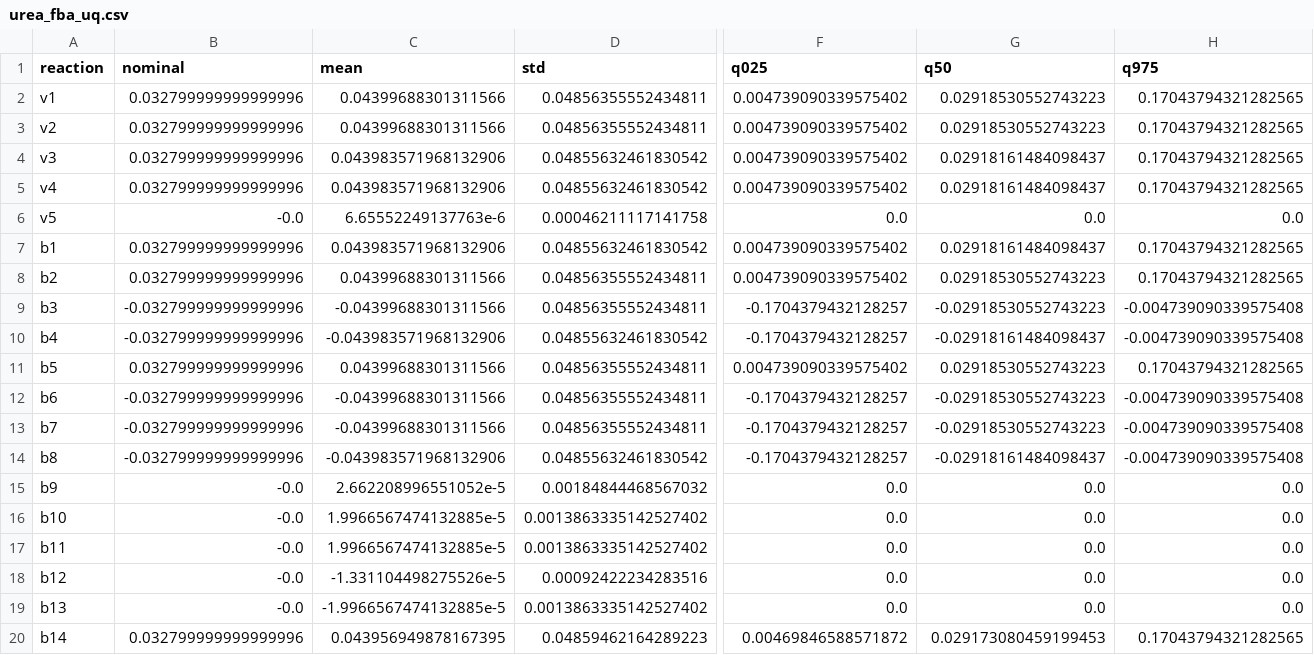
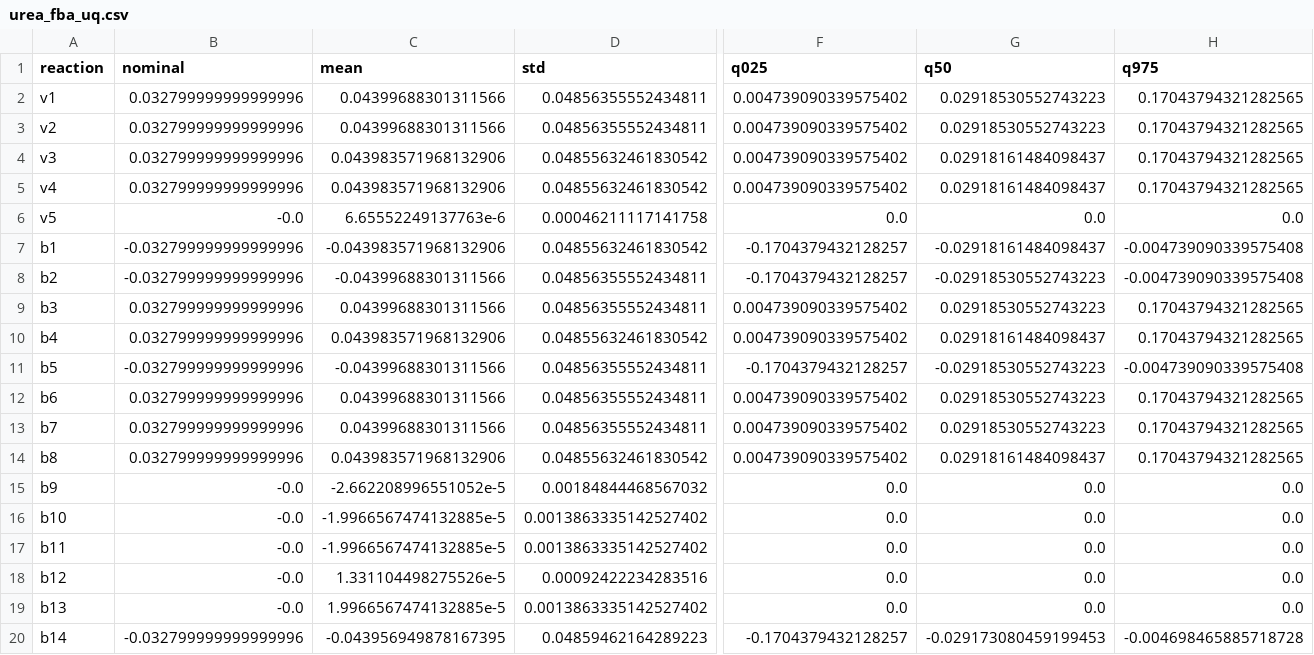
Before and after one commit to varnerlab/MRW-BTC4-Chapter-Varner, a CSV file: code/data/urea_fba_uq.csv, drawn as a sheet; only a part is shown, gaps mark what is left out; the diff names each change by its address in the sheet, - before the commit and + after, or states it on an @@ line.

```diff
--- a/code/data/urea_fba_uq.csv
+++ b/code/data/urea_fba_uq.csv
-B7:B8 (nominal): 0.032799999999999996
+B7:B8 (nominal): -0.032799999999999996
-C7 (mean): 0.043983571968132906
+C7 (mean): -0.043983571968132906
-F7:F8 (q025): 0.004739090339575402
+F7:F8 (q025): -0.1704379432128257
-G7 (q50): 0.02918161484098437
+G7 (q50): -0.02918161484098437
-H7:H8 (q975): 0.17043794321282565
+H7:H8 (q975): -0.004739090339575408
-C8 (mean): 0.04399688301311566
+C8 (mean): -0.04399688301311566
-G8 (q50): 0.02918530552743223
+G8 (q50): -0.02918530552743223
-B9:B10 (nominal): -0.032799999999999996
+B9:B10 (nominal): 0.032799999999999996
-C9 (mean): -0.04399688301311566
+C9 (mean): 0.04399688301311566
-F9:F10 (q025): -0.1704379432128257
+F9:F10 (q025): 0.004739090339575402
-G9 (q50): -0.02918530552743223
+G9 (q50): 0.02918530552743223
-H9:H10 (q975): -0.004739090339575408
+H9:H10 (q975): 0.17043794321282565
-C10 (mean): -0.043983571968132906
+C10 (mean): 0.043983571968132906
-G10 (q50): -0.02918161484098437
+G10 (q50): 0.02918161484098437
-B11 (nominal): 0.032799999999999996
+B11 (nominal): -0.032799999999999996
-C11 (mean): 0.04399688301311566
+C11 (mean): -0.04399688301311566
-F11 (q025): 0.004739090339575402
+F11 (q025): -0.1704379432128257
-G11 (q50): 0.02918530552743223
+G11 (q50): -0.02918530552743223
-H11 (q975): 0.17043794321282565
+H11 (q975): -0.004739090339575408
-B12:B14 (nominal): -0.032799999999999996
+B12:B14 (nominal): 0.032799999999999996
-C12:C13 (mean): -0.04399688301311566
+C12:C13 (mean): 0.04399688301311566
-F12:F14 (q025): -0.1704379432128257
+F12:F14 (q025): 0.004739090339575402
-G12:G13 (q50): -0.02918530552743223
+G12:G13 (q50): 0.02918530552743223
-H12:H14 (q975): -0.004739090339575408
+H12:H14 (q975): 0.17043794321282565
-C14 (mean): -0.043983571968132906
+C14 (mean): 0.043983571968132906
-G14 (q50): -0.02918161484098437
+G14 (q50): 0.02918161484098437
-C15 (mean): 2.662208996551052e-5
+C15 (mean): -2.662208996551052e-5
-C16:C17 (mean): 1.9966567474132885e-5
+C16:C17 (mean): -1.9966567474132885e-5
-C18 (mean): -1.331104498275526e-5
+C18 (mean): 1.331104498275526e-5
-C19 (mean): -1.9966567474132885e-5
+C19 (mean): 1.9966567474132885e-5
-B20 (nominal): 0.032799999999999996
+B20 (nominal): -0.032799999999999996
-C20 (mean): 0.043956949878167395
+C20 (mean): -0.043956949878167395
-F20 (q025): 0.00469846588571872
+F20 (q025): -0.1704379432128257
-G20 (q50): 0.029173080459199453
+G20 (q50): -0.029173080459199453
-H20 (q975): 0.17043794321282565
+H20 (q975): -0.004698465885718728
```
Also changed, not shown: code/data/urea_fba_solution.csv, 7 other files.
